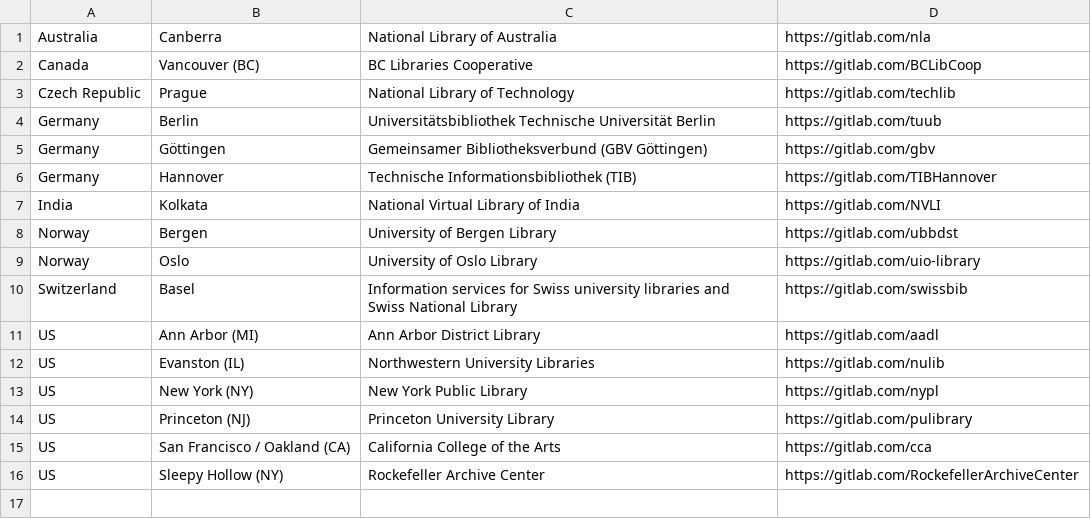
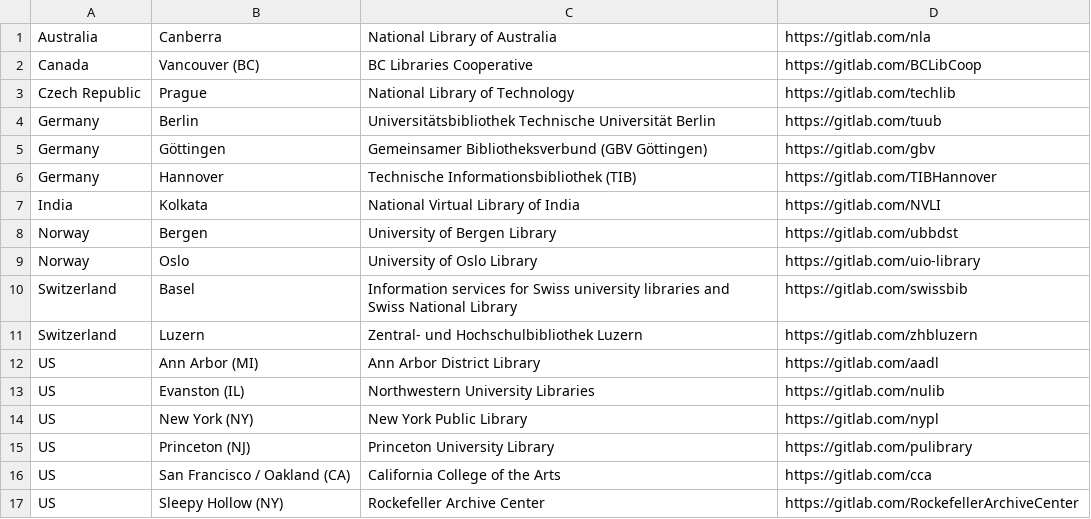
Before and after one commit to TIBHannover/OpenSourceInLibraries, a CSV file: libraries-gitlab.csv, drawn as a sheet; the diff names each change by its address in the sheet, - before the commit and + after, or states it on an @@ line.

```diff
--- a/libraries-gitlab.csv
+++ b/libraries-gitlab.csv
+row 11: Switzerland | Luzern | Zentral- und Hochschulbibliothek Luzern | https://gitlab.com/zhbluzern
```
Also changed, not shown: libraries.csv, 2 other files.
